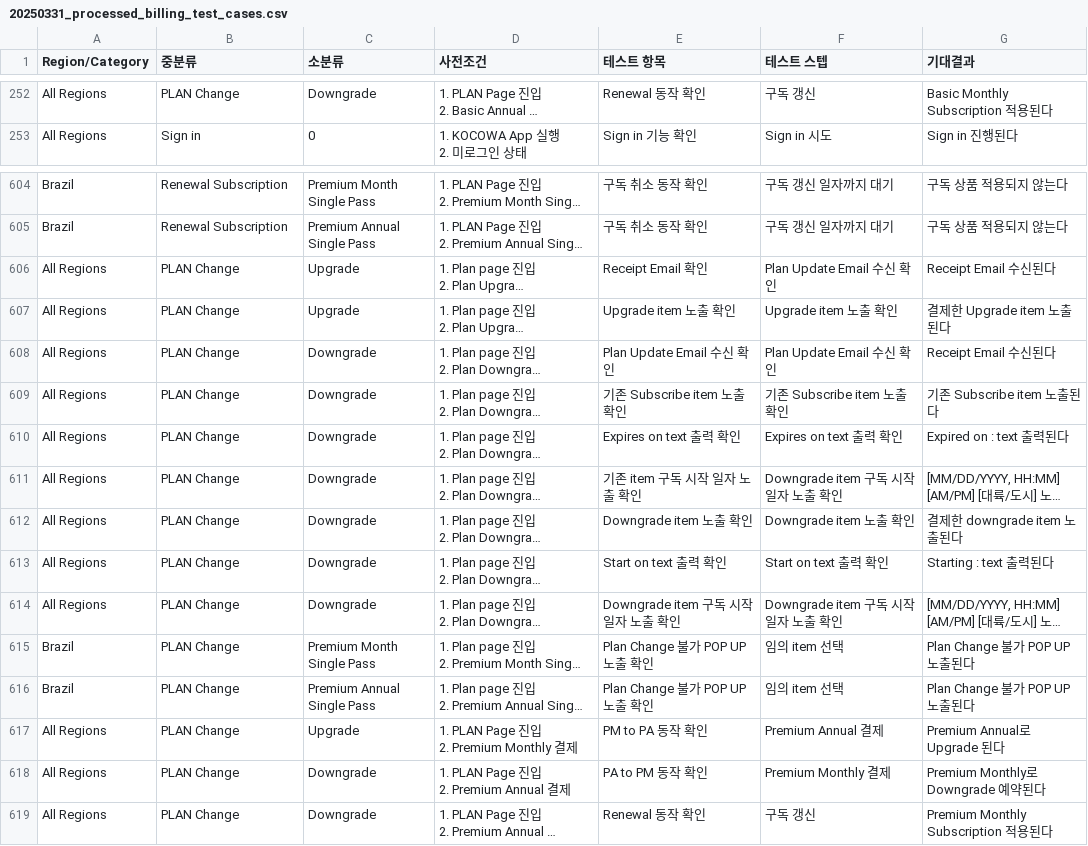
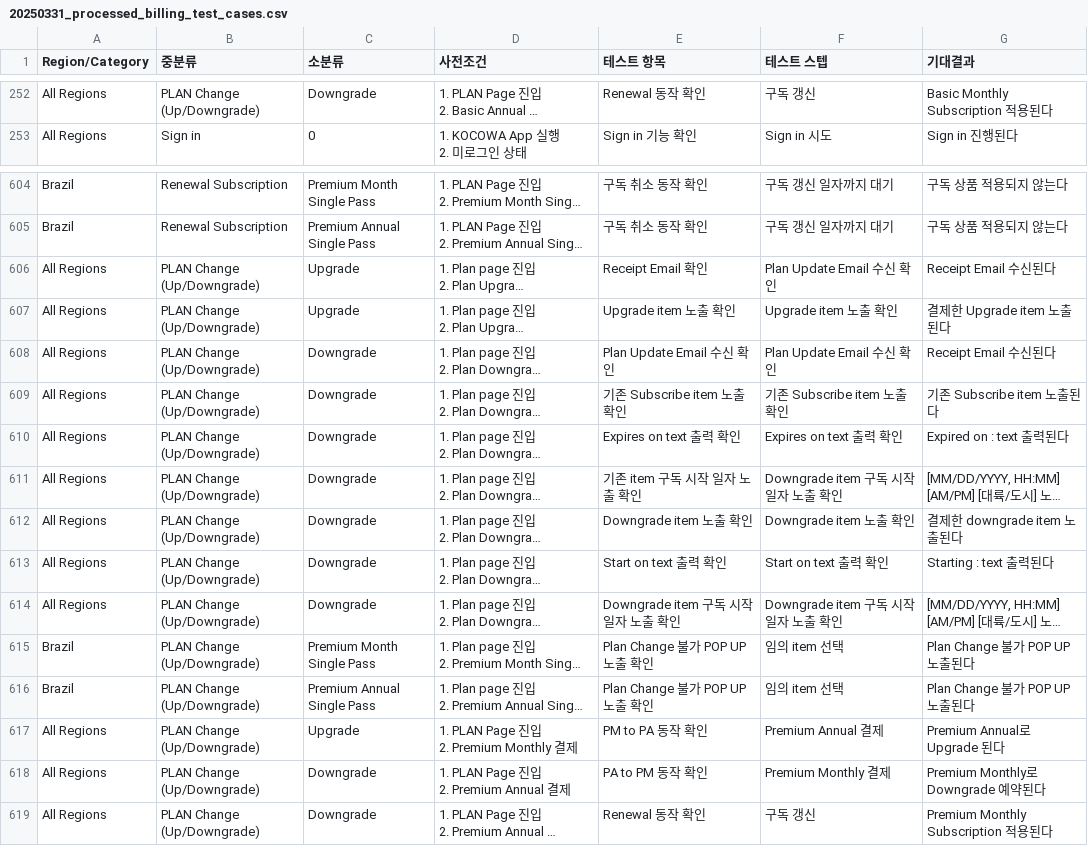
Before and after one commit to offthemenu/wA-projects, a CSV file: qc-request/data/20250331_processed_billing_test_cases.csv, drawn as a sheet; only a part is shown, gaps mark what is left out; long unchanged cells end in …; the diff covers the shown part only; the diff names each change by its address in the sheet, - before the commit and + after, or states it on an @@ line.

```diff
--- a/qc-request/data/20250331_processed_billing_test_cases.csv
+++ b/qc-request/data/20250331_processed_billing_test_cases.csv
-B252 (중분류): PLAN Change
+B252 (중분류): PLAN Change (Up/Downgrade)
-B606:B619 (중분류): PLAN Change
+B606:B619 (중분류): PLAN Change (Up/Downgrade)
```
Also changed, not shown: 66 edited cells elsewhere in this file, 2 other files.
